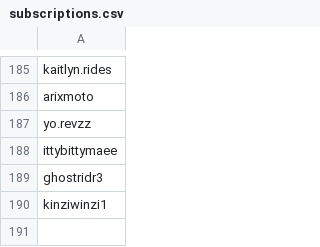
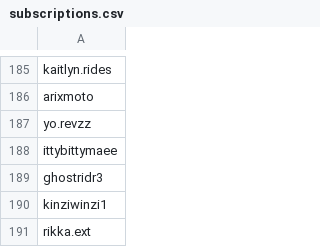
Before and after one commit to wedcf120/tiktok-rss-flat, a CSV file: subscriptions.csv, drawn as a sheet; only a part is shown, gaps mark what is left out; the diff names each change by its address in the sheet, - before the commit and + after, or states it on an @@ line.

Commit message:
Update subscriptions.csv

```diff
--- a/subscriptions.csv
+++ b/subscriptions.csv
+row 191: rikka.ext
```
